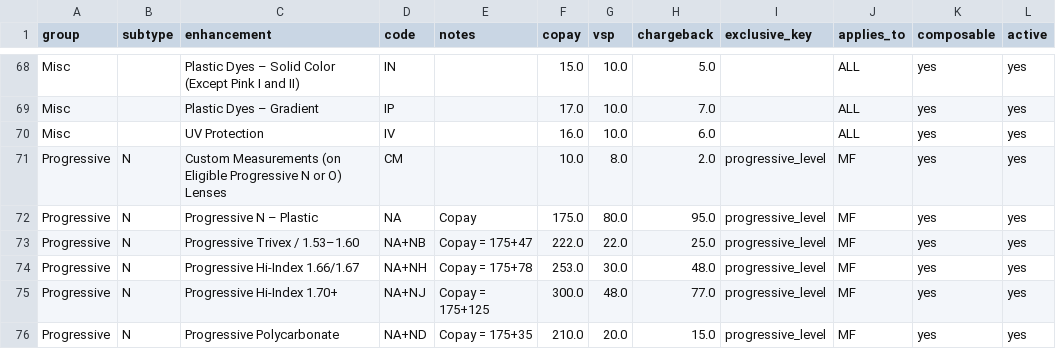
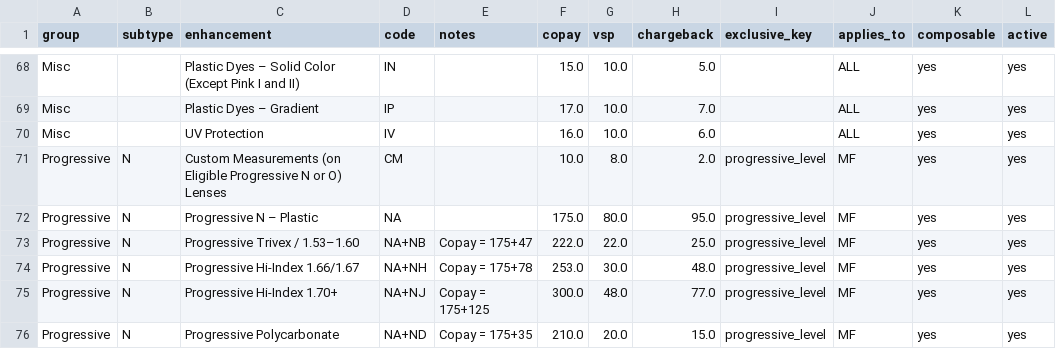
Before and after one commit to bblaker575/Revopt-site, a CSV file: data/vsp_choice_master_v8.4.csv, drawn as a sheet; only a part is shown, gaps mark what is left out.

Commit message:
Update vsp_choice_master_v8.4.csv

```diff
--- a/data/vsp_choice_master_v8.4.csv
+++ b/data/vsp_choice_master_v8.4.csv
@@ -71,3 +71,3 @@ Misc,,UV Protection,IV,,16.0,10.0,6.0,,ALL,yes,yes
 Progressive,N,Custom Measurements (on Eligible Progressive N or O) Lenses,CM,,10.0,8.0,2.0,progressive_level,MF,yes,yes
-Progressive,N,Progressive N – Plastic,NA,Copay,175.0,80.0,95.0,progressive_level,MF,yes,yes
+Progressive,N,Progressive N – Plastic,NA,,175.0,80.0,95.0,progressive_level,MF,yes,yes
 Progressive,N,Progressive Trivex / 1.53–1.60,NA+NB,Copay = 175+47,222.0,22.0,25.0,progressive_level,MF,yes,yes
```
